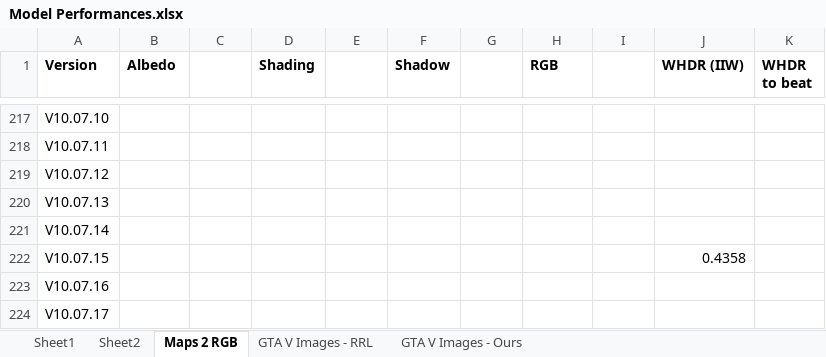
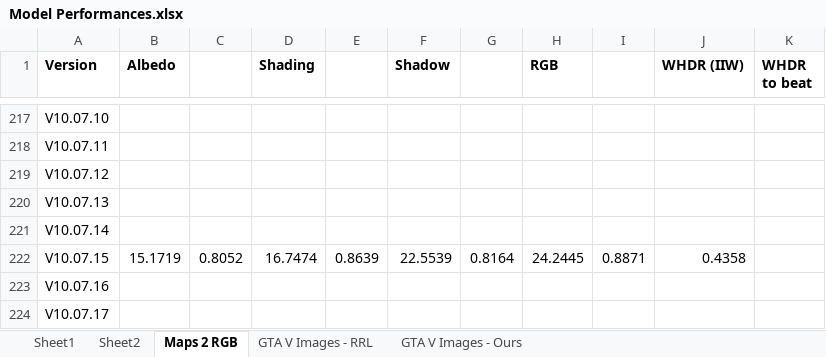
Before and after one commit to NeilDG/SynthShadowRemoval, an Excel workbook: Model Performances.xlsx, sheet Maps 2 RGB, drawn as a sheet; only a part is shown, gaps mark what is left out; values as stored, in another font and other column widths than the file's, no borders; conditional formats not drawn; the diff names each change by its address in the sheet, - before the commit and + after, or states it on an @@ line.

```diff
--- a/Model Performances.xlsx (sheet Maps 2 RGB)
+++ b/Model Performances.xlsx (sheet Maps 2 RGB)
-B222 (Albedo): (empty)
+B222 (Albedo): 15.1719
-C222: (empty)
+C222: 0.8052
-D222 (Shading): (empty)
+D222 (Shading): 16.7474
-E222: (empty)
+E222: 0.8639
-F222 (Shadow): (empty)
+F222 (Shadow): 22.5539
-G222: (empty)
+G222: 0.8164
-H222 (RGB): (empty)
+H222 (RGB): 24.2445
-I222: (empty)
+I222: 0.8871
```
Also changed, not shown: 3 other files.
